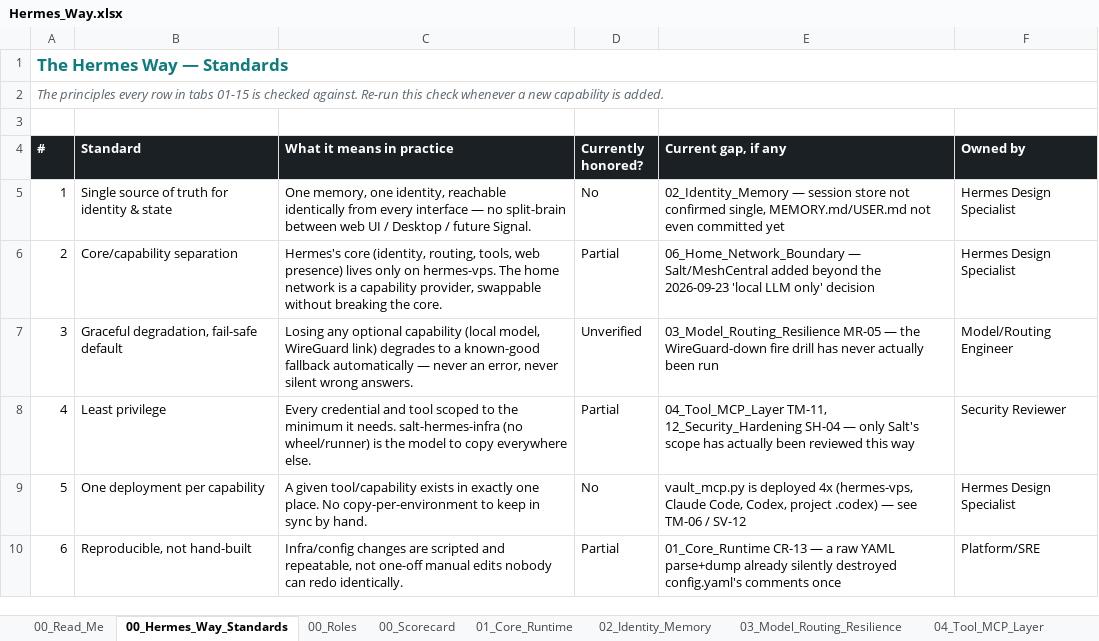
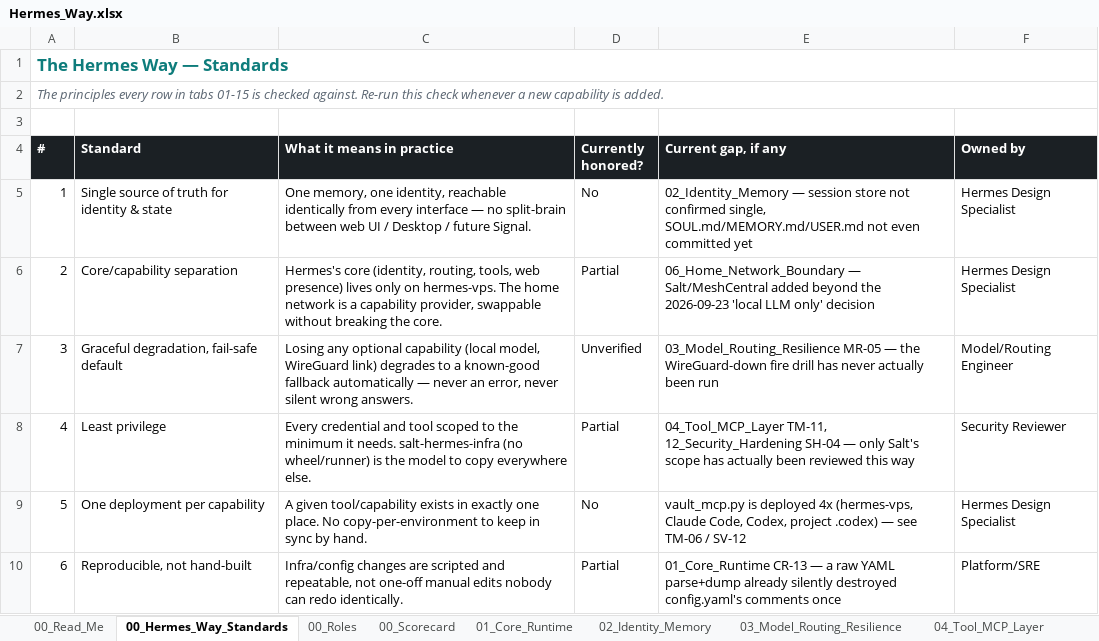
Before and after one commit to markstephenguy-bit/hermes, an Excel workbook: Hermes_Way.xlsx, sheet 00_Hermes_Way_Standards, drawn as a sheet; only a part is shown; values as stored, in another font and other column widths than the file's, no borders; conditional formats not drawn; the diff names each change by its address in the sheet, - before the commit and + after, or states it on an @@ line.

```diff
--- a/Hermes_Way.xlsx (sheet 00_Hermes_Way_Standards)
+++ b/Hermes_Way.xlsx (sheet 00_Hermes_Way_Standards)
-E5 (Current gap, if any): …confirmed single, MEMORY.md/USER.md not even…
+E5 (Current gap, if any): …confirmed single, SOUL.md/MEMORY.md/USER.md not even…
```
Also changed, not shown: sheet 02_Identity_Memory, sheet 00_Read_Me, sheet 00_Scorecard, 1 other file.
